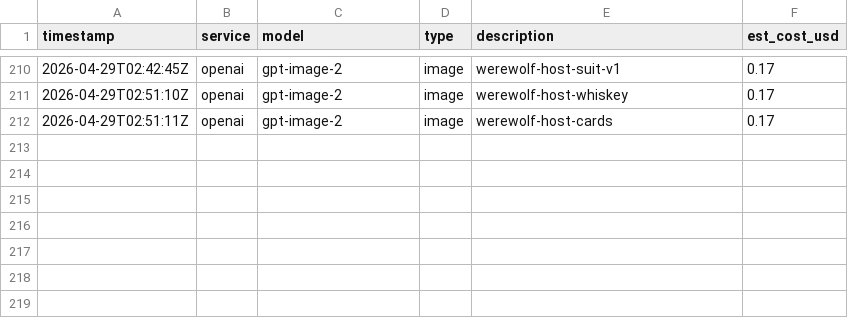
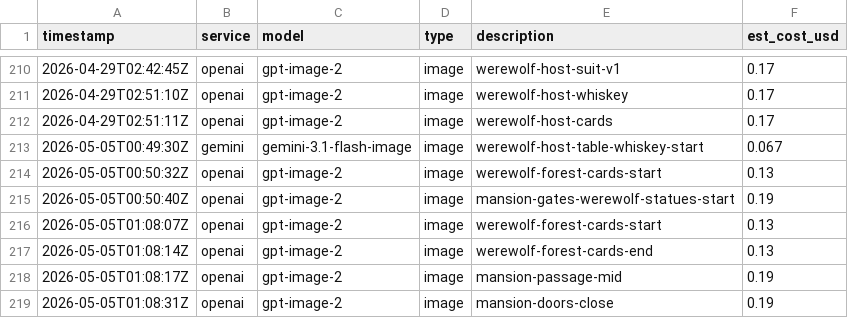
Before and after one commit to hiper2d/simona-ai-computer-operator, a CSV file: api-spending.csv, drawn as a sheet; only a part is shown, gaps mark what is left out.

```diff
--- a/api-spending.csv
+++ b/api-spending.csv
@@ -212 +212,8 @@ timestamp,service,model,type,description,est_cost_usd
 2026-04-29T02:51:11Z,openai,gpt-image-2,image,werewolf-host-cards,0.17
+2026-05-05T00:49:30Z,gemini,gemini-3.1-flash-image,image,werewolf-host-table-whiskey-start,0.067
+2026-05-05T00:50:32Z,openai,gpt-image-2,image,werewolf-forest-cards-start,0.13
+2026-05-05T00:50:40Z,openai,gpt-image-2,image,mansion-gates-werewolf-statues-start,0.19
+2026-05-05T01:08:07Z,openai,gpt-image-2,image,werewolf-forest-cards-start,0.13
+2026-05-05T01:08:14Z,openai,gpt-image-2,image,werewolf-forest-cards-end,0.13
+2026-05-05T01:08:17Z,openai,gpt-image-2,image,mansion-passage-mid,0.19
+2026-05-05T01:08:31Z,openai,gpt-image-2,image,mansion-doors-close,0.19
```
Also changed, not shown: 17 other files.
